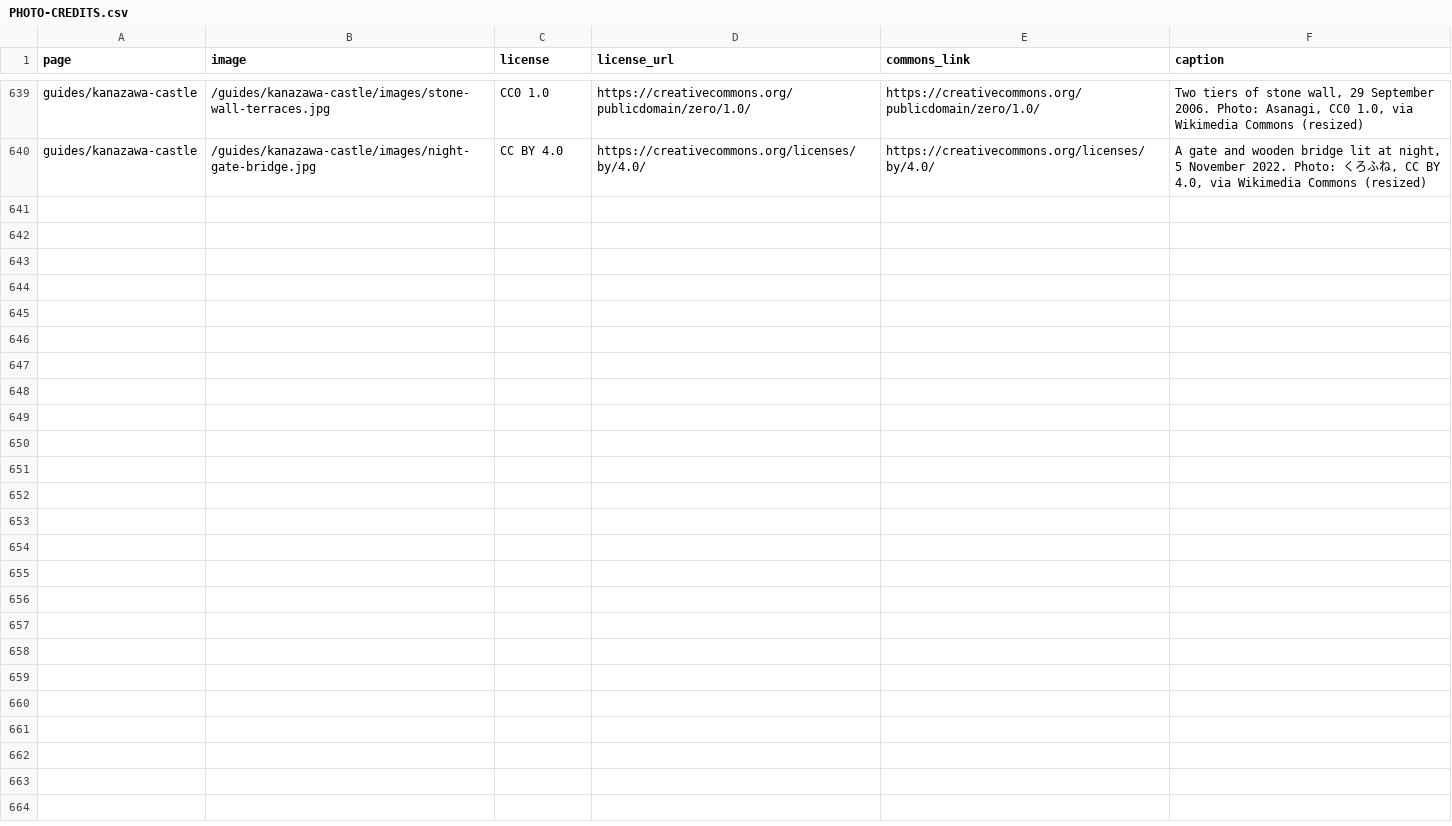
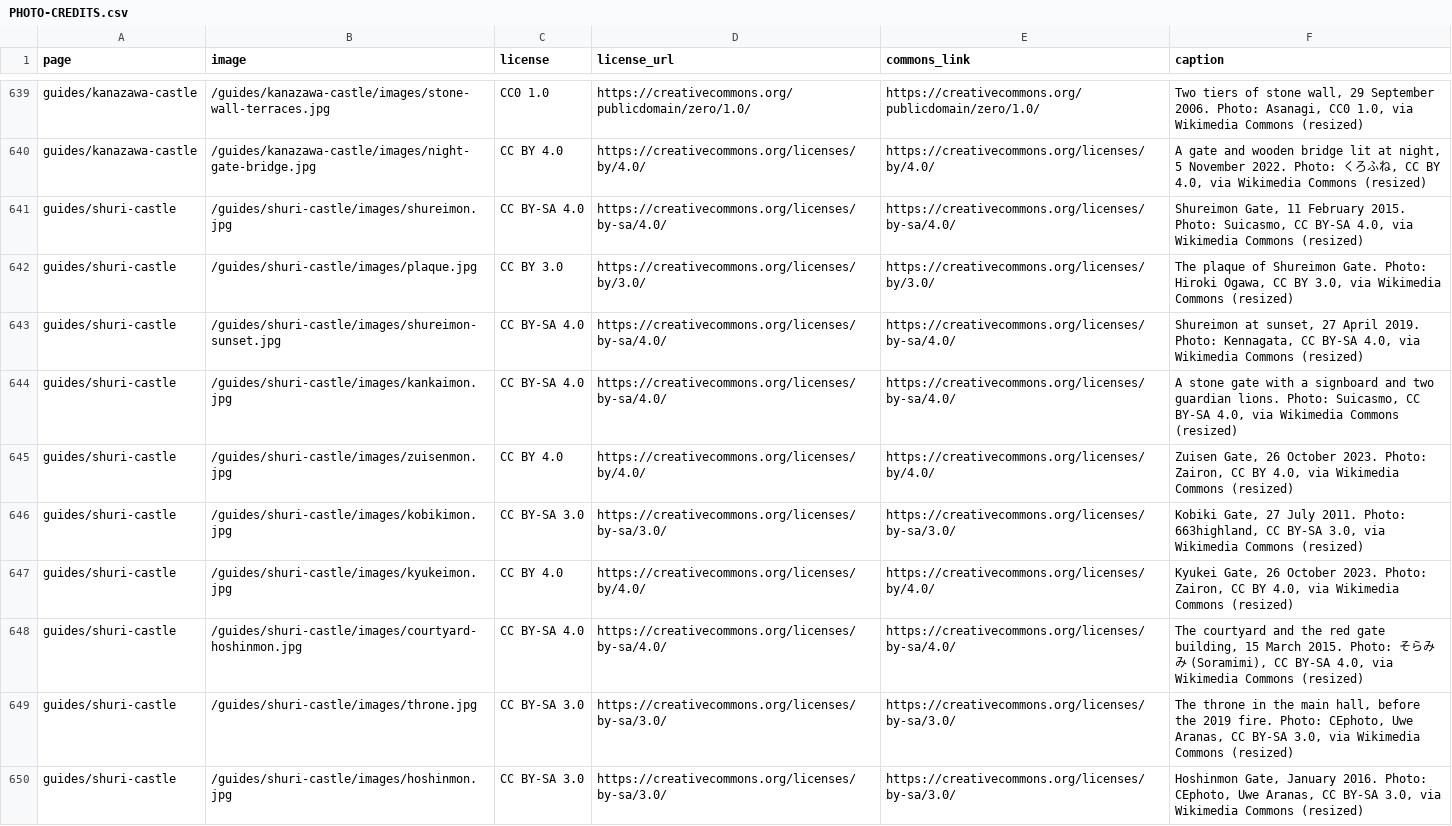
Before and after one commit to Tida106/sacred-japan, a CSV file: PHOTO-CREDITS.csv, drawn as a sheet; only a part is shown, gaps mark what is left out; the diff names each change by its address in the sheet, - before the commit and + after, or states it on an @@ line.

```diff
--- a/PHOTO-CREDITS.csv
+++ b/PHOTO-CREDITS.csv
+row 641: guides/shuri-castle | /guides/shuri-castle/images/shureimon.jpg | CC BY-SA 4.0 | https://creativecommons.org/licenses/by-sa/4.0/ | https://creativecommons.org/licenses/by-sa/4.0/ | Shureimon Gate, 11 February 2015. Photo: Suicasmo, CC BY-SA 4.0, via Wikimedia Commons (resized)
+row 642: guides/shuri-castle | /guides/shuri-castle/images/plaque.jpg | CC BY 3.0 | https://creativecommons.org/licenses/by/3.0/ | https://creativecommons.org/licenses/by/3.0/ | The plaque of Shureimon Gate. Photo: Hiroki Ogawa, CC BY 3.0, via Wikimedia Commons (resized)
+row 643: guides/shuri-castle | /guides/shuri-castle/images/shureimon-sunset.jpg | CC BY-SA 4.0 | https://creativecommons.org/licenses/by-sa/4.0/ | https://creativecommons.org/licenses/by-sa/4.0/ | Shureimon at sunset, 27 April 2019. Photo: Kennagata, CC BY-SA 4.0, via Wikimedia Commons (resized)
+row 644: guides/shuri-castle | /guides/shuri-castle/images/kankaimon.jpg | CC BY-SA 4.0 | https://creativecommons.org/licenses/by-sa/4.0/ | https://creativecommons.org/licenses/by-sa/4.0/ | A stone gate with a signboard and two guardian lions. Photo: Suicasmo, CC BY-SA 4.0, via Wikimedia Commons (resized)
+row 645: guides/shuri-castle | /guides/shuri-castle/images/zuisenmon.jpg | CC BY 4.0 | https://creativecommons.org/licenses/by/4.0/ | https://creativecommons.org/licenses/by/4.0/ | Zuisen Gate, 26 October 2023. Photo: Zairon, CC BY 4.0, via Wikimedia Commons (resized)
+row 646: guides/shuri-castle | /guides/shuri-castle/images/kobikimon.jpg | CC BY-SA 3.0 | https://creativecommons.org/licenses/by-sa/3.0/ | https://creativecommons.org/licenses/by-sa/3.0/ | Kobiki Gate, 27 July 2011. Photo: 663highland, CC BY-SA 3.0, via Wikimedia Commons (resized)
+row 647: guides/shuri-castle | /guides/shuri-castle/images/kyukeimon.jpg | CC BY 4.0 | https://creativecommons.org/licenses/by/4.0/ | https://creativecommons.org/licenses/by/4.0/ | Kyukei Gate, 26 October 2023. Photo: Zairon, CC BY 4.0, via Wikimedia Commons (resized)
+row 648: guides/shuri-castle | /guides/shuri-castle/images/courtyard-hoshinmon.jpg | CC BY-SA 4.0 | https://creativecommons.org/licenses/by-sa/4.0/ | https://creativecommons.org/licenses/by-sa/4.0/ | The courtyard and the red gate building, 15 March 2015. Photo: そらみみ (Soramimi), CC BY-SA 4.0, via Wikimedia Commons (resized)
+row 649: guides/shuri-castle | /guides/shuri-castle/images/throne.jpg | CC BY-SA 3.0 | https://creativecommons.org/licenses/by-sa/3.0/ | https://creativecommons.org/licenses/by-sa/3.0/ | The throne in the main hall, before the 2019 fire. Photo: CEphoto, Uwe Aranas, CC BY-SA 3.0, via Wikimedia Commons (resized)
+row 650: guides/shuri-castle | /guides/shuri-castle/images/hoshinmon.jpg | CC BY-SA 3.0 | https://creativecommons.org/licenses/by-sa/3.0/ | https://creativecommons.org/licenses/by-sa/3.0/ | Hoshinmon Gate, January 2016. Photo: CEphoto, Uwe Aranas, CC BY-SA 3.0, via Wikimedia Commons (resized)
```
Also changed, not shown: 23 other files.
